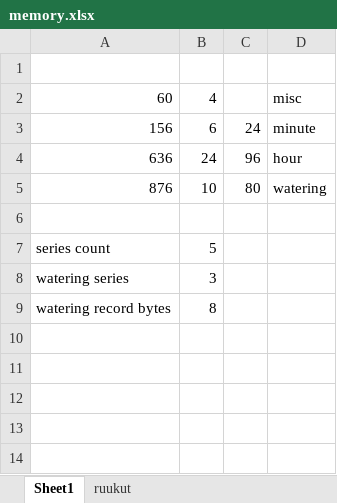
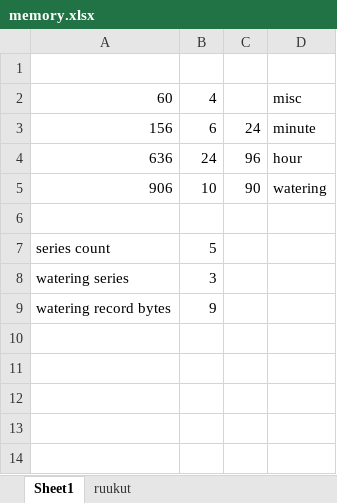
Before and after one commit to VesaVainio/arduino, an Excel workbook: watering1/memory.xlsx, sheet Sheet1, drawn as a sheet; only a part is shown; values as stored, in another font and other column widths than the file's, no borders; the diff names each change by its address in the sheet, - before the commit and + after, or states it on an @@ line.

Commit message:
First version of automatic watering

```diff
--- a/watering1/memory.xlsx (sheet Sheet1)
+++ b/watering1/memory.xlsx (sheet Sheet1)
-A5: 876
+A5: 906
-C5: 80
+C5: 90
-B9: 8
+B9: 9
```
Also changed, not shown: 5 other files.
